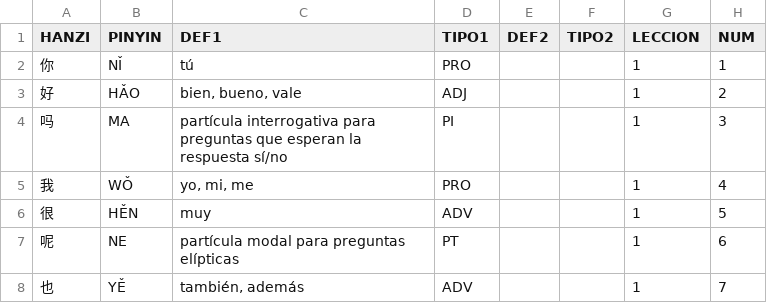
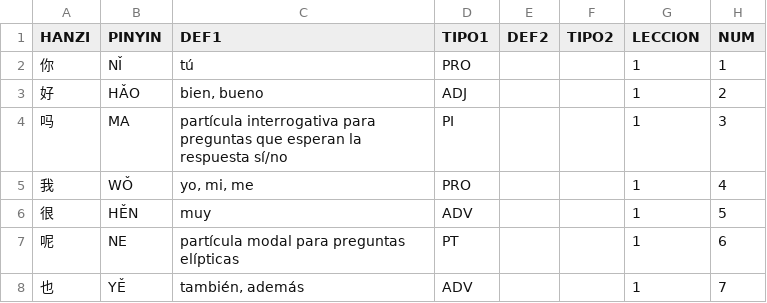
Before and after one commit to pablo-cerve/confucio, a CSV file: lessons/book1/lesson1.csv, drawn as a sheet.

```diff
--- a/lessons/book1/lesson1.csv
+++ b/lessons/book1/lesson1.csv
@@ -2,3 +2,3 @@ HANZI,PINYIN,DEF1,TIPO1,DEF2,TIPO2,LECCION,NUM
 你,NǏ,tú,PRO,,,1,1
-好,HǍO,"bien, bueno, vale",ADJ,,,1,2
+好,HǍO,"bien, bueno",ADJ,,,1,2
 吗,MA,partícula interrogativa para preguntas que esperan la respuesta sí/no,PI,,,1,3
```
Also changed, not shown: lessons/book1/lesson11sup.csv, lessons/book1/lesson12sup.csv, 2 other files.
